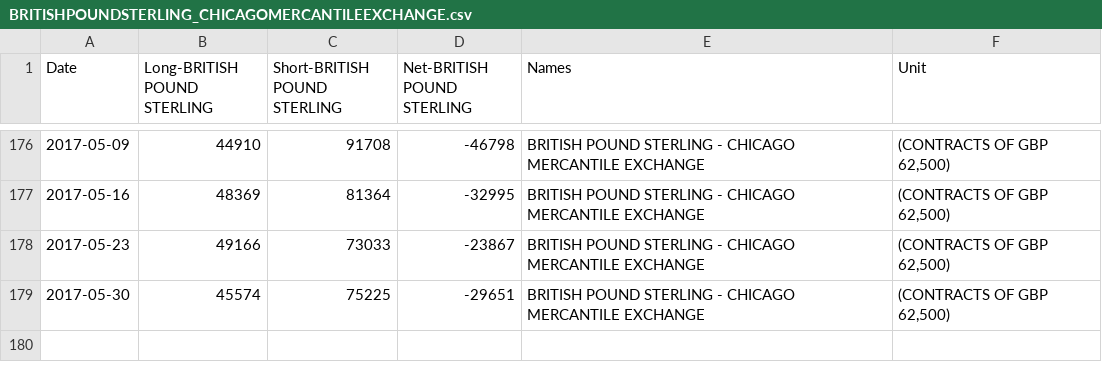
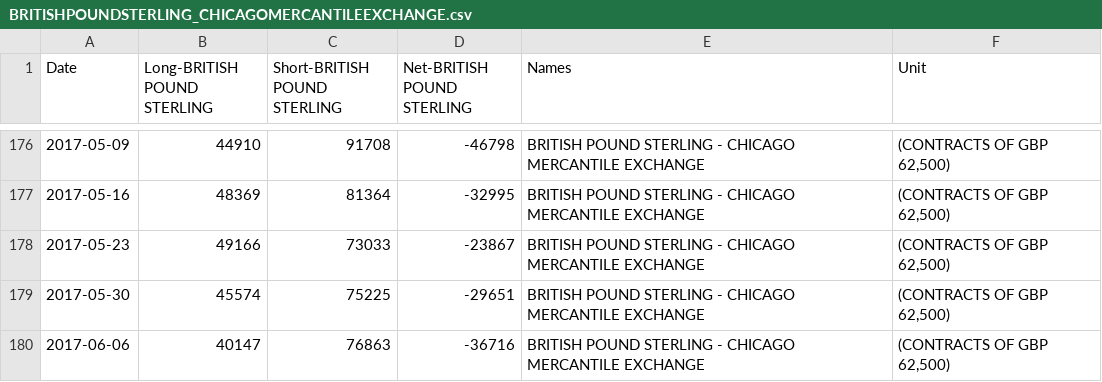
Before and after one commit to am-consulting/am-consulting.github.io, a CSV file: csv/csvData/TSdata/BRITISHPOUNDSTERLING_CHICAGOMERCANTILEEXCHANGE.csv, drawn as a sheet; only a part is shown, gaps mark what is left out; the diff names each change by its address in the sheet, - before the commit and + after, or states it on an @@ line.

```diff
--- a/csv/csvData/TSdata/BRITISHPOUNDSTERLING_CHICAGOMERCANTILEEXCHANGE.csv
+++ b/csv/csvData/TSdata/BRITISHPOUNDSTERLING_CHICAGOMERCANTILEEXCHANGE.csv
+row 180: 2017-06-06 | 40147 | 76863 | -36716 | BRITISH POUND STERLING - CHICAGO MERCANTILE EXCHANGE | (CONTRACTS OF GBP 62,500)
```
Also changed, not shown: csv/csvData/TSdata/AUSTRALIANDOLLAR_CHICAGOMERCANTILEEXCHANGE.csv, csv/csvData/TSdata/CANADIANDOLLAR_CHICAGOMERCANTILEEXCHANGE.csv, 22 other files.
